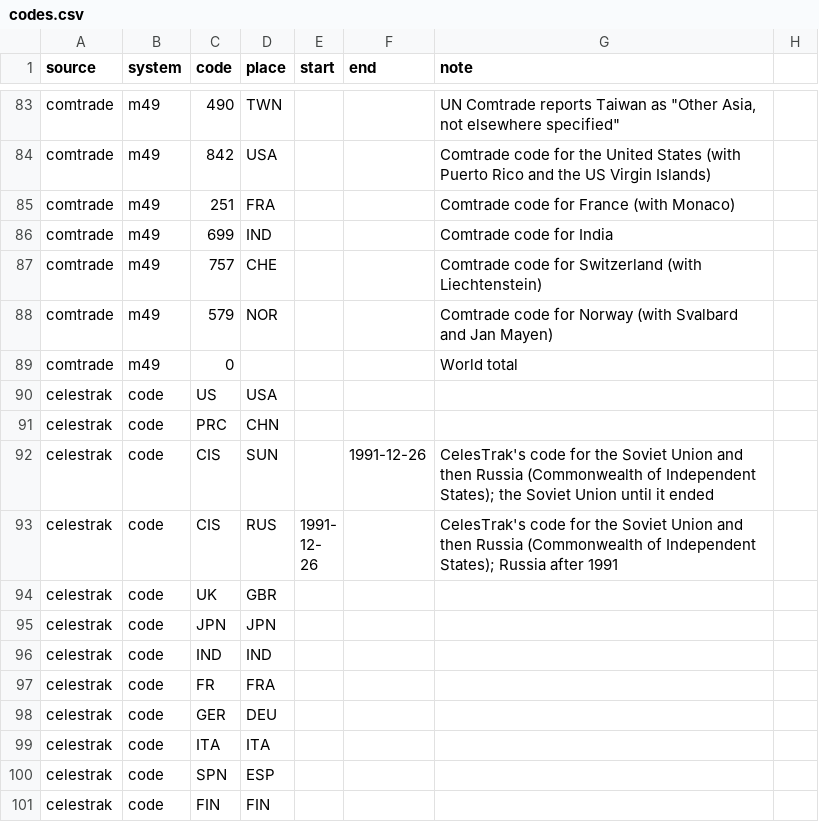
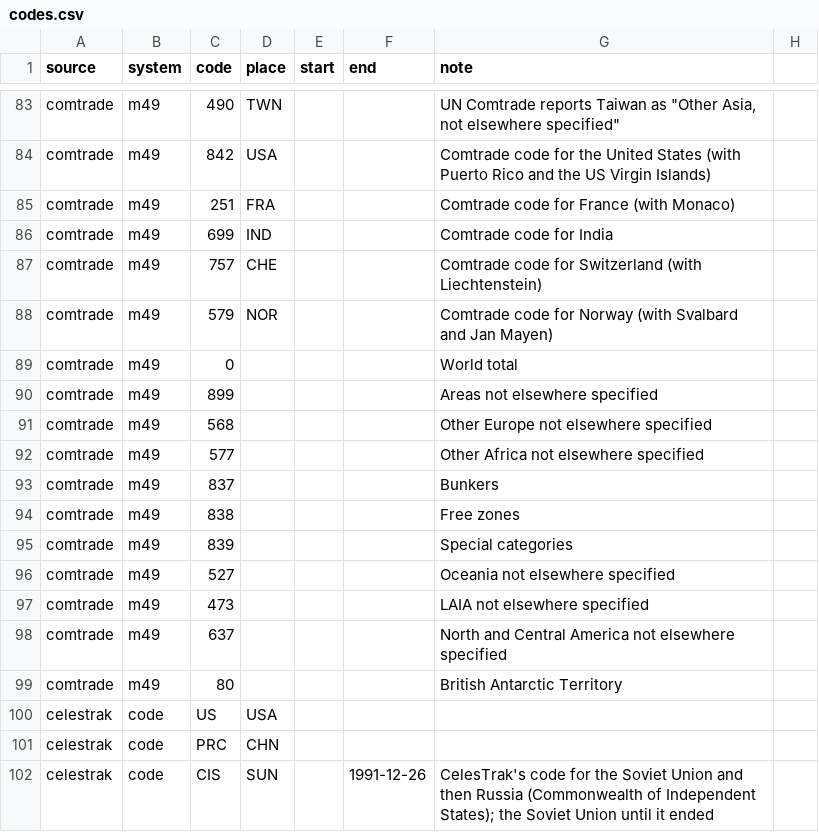
Before and after one commit to justinasweb/geopolitics-tools, a CSV file: src/data/places/codes.csv, drawn as a sheet; only a part is shown, gaps mark what is left out; the shorter side is filled out with more unchanged rows.

```diff
--- a/src/data/places/codes.csv
+++ b/src/data/places/codes.csv
@@ -89,2 +89,12 @@ comtrade,m49,579,NOR,,,Comtrade code for Norway (with Svalbard and Jan Mayen)
 comtrade,m49,0,,,,World total
+comtrade,m49,899,,,,Areas not elsewhere specified
+comtrade,m49,568,,,,Other Europe not elsewhere specified
+comtrade,m49,577,,,,Other Africa not elsewhere specified
+comtrade,m49,837,,,,Bunkers
+comtrade,m49,838,,,,Free zones
+comtrade,m49,839,,,,Special categories
+comtrade,m49,527,,,,Oceania not elsewhere specified
+comtrade,m49,473,,,,LAIA not elsewhere specified
+comtrade,m49,637,,,,North and Central America not elsewhere specified
+comtrade,m49,80,,,,British Antarctic Territory
 celestrak,code,US,USA,,,
```
Also changed, not shown: 2 other files.
